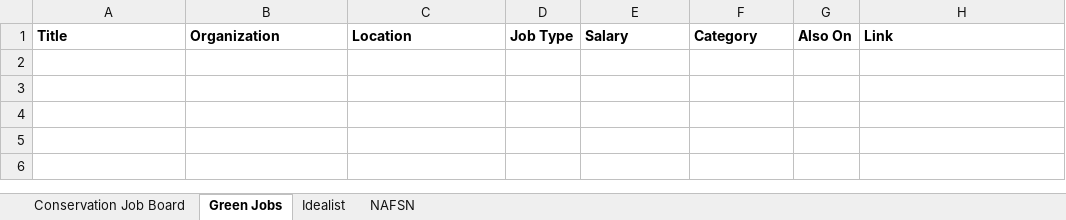
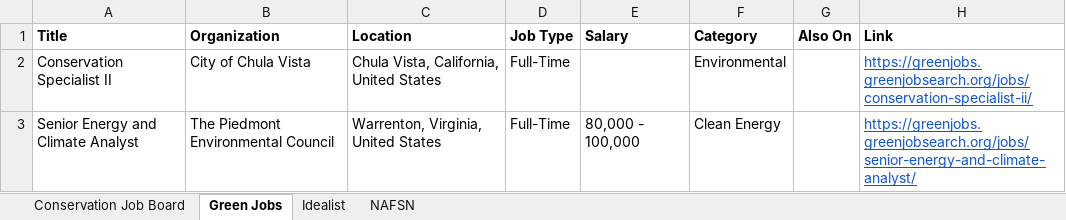
Before and after one commit to dchandarana07/jobs-digest, an Excel workbook: docs/xlsx/jobs-2026-08-17.xlsx, sheet Green Jobs, drawn as a sheet; values as stored, in another font and other column widths than the file's, no borders; the diff names each change by its address in the sheet, - before the commit and + after, or states it on an @@ line.

```diff
--- a/docs/xlsx/jobs-2026-08-17.xlsx (sheet Green Jobs)
+++ b/docs/xlsx/jobs-2026-08-17.xlsx (sheet Green Jobs)
+row 2: Conservation Specialist II | City of Chula Vista | Chula Vista, California, United States | Full-Time |  | Environmental |  | https://greenjobs.greenjobsearch.org/jobs/conservation-specialist-ii/
+row 3: Senior Energy and Climate Analyst | The Piedmont Environmental Council | Warrenton, Virginia, United States | Full-Time | 80,000 - 100,000 | Clean Energy |  | https://greenjobs.greenjobsearch.org/jobs/senior-energy-and-climate-analyst/
```
Also changed, not shown: sheet Idealist, 3 other files.
